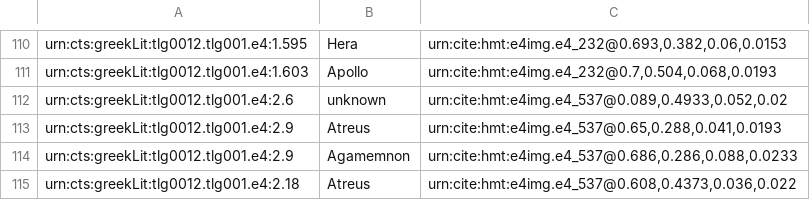
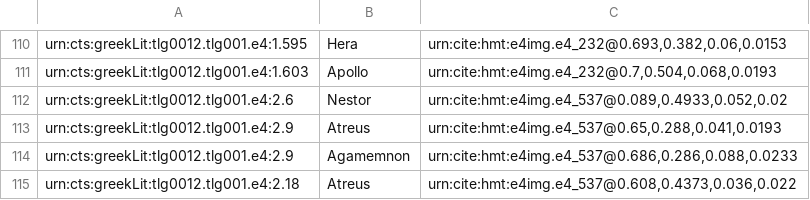
Before and after one commit to hmteditors/omega-1-12-indexin, a CSV file: byz-bar-marks.csv, drawn as a sheet; only a part is shown, gaps mark what is left out.

Commit message:
Update byz-bar-marks.csv

```diff
--- a/byz-bar-marks.csv
+++ b/byz-bar-marks.csv
@@ -111,3 +111,3 @@ urn:cts:greekLit:tlg0012.tlg001.e4:1.595,Hera,"urn:cite:hmt:e4img.e4_232@0.693,0
 urn:cts:greekLit:tlg0012.tlg001.e4:1.603,Apollo,"urn:cite:hmt:e4img.e4_232@0.7,0.504,0.068,0.0193"
-urn:cts:greekLit:tlg0012.tlg001.e4:2.6,unknown,"urn:cite:hmt:e4img.e4_537@0.089,0.4933,0.052,0.02"
+urn:cts:greekLit:tlg0012.tlg001.e4:2.6,Nestor,"urn:cite:hmt:e4img.e4_537@0.089,0.4933,0.052,0.02"
 urn:cts:greekLit:tlg0012.tlg001.e4:2.9,Atreus,"urn:cite:hmt:e4img.e4_537@0.65,0.288,0.041,0.0193"
```
